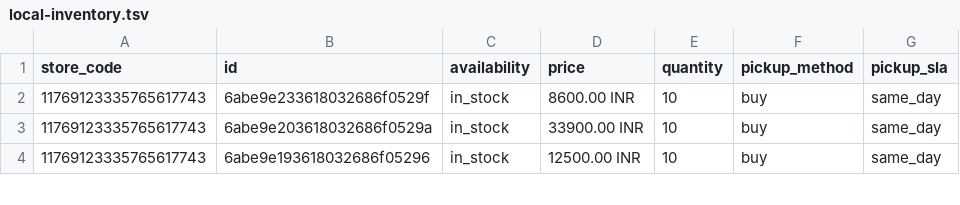
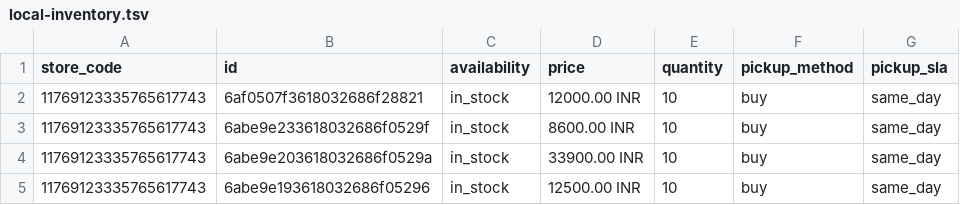
Before and after one commit to rahulku1998/CrystalJaipuriaFronted, a TSV file: public/local-inventory.tsv, drawn as a sheet; only a part is shown.

Commit message:
perf: optimize mobile performance, split bundles, and eliminate CLS
- Code-split vendor chunks (react, icons, router, swiper) in vite.config.js, reducing main JS bundle from 1.43 MB to 160 KB
- Decouple and trim catalog fallback data into dynamic fallbackResolver module (94% payload reduction)
- Fix product page CLS (0.14 to 0) by initializing state from fallback data and replacing jarring Suspense loader
- Optimize mobile LCP by generating responsive 35 KB Gemstone-mobile.webp and injecting page-specific image preloads in prerender.js
- Defer non-critical third-party scripts (GTM, GA4, Meta Pixel, Google Customer Reviews) until user interaction
- Convert Google Fonts (Assistant) to non-blocking async stylesheet with reduced core weights
- Add responsive WebP picture sources for navbar and footer logos (4.5 KB on mobile)
- Guard HeroSlider on mobile to eliminate Swiper JS/CSS and desktop banner downloads
- Configure 1-year immutable caching in vercel.json for assets and images
- Sync SEO schemas, local inventory feeds, and sitemaps

```diff
--- a/public/local-inventory.tsv
+++ b/public/local-inventory.tsv
@@ -1,2 +1,3 @@
 store_code	id	availability	price	quantity	pickup_method	pickup_sla
+11769123335765617743	6af0507f3618032686f28821	in_stock	12000.00 INR	10	buy	same_day
 11769123335765617743	6abe9e233618032686f0529f	in_stock	8600.00 INR	10	buy	same_day
```
Also changed, not shown: 35 other files.
